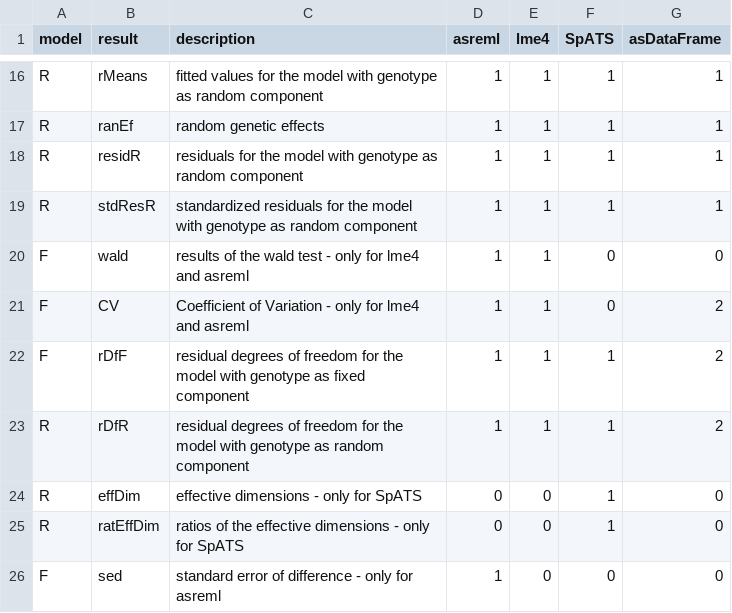
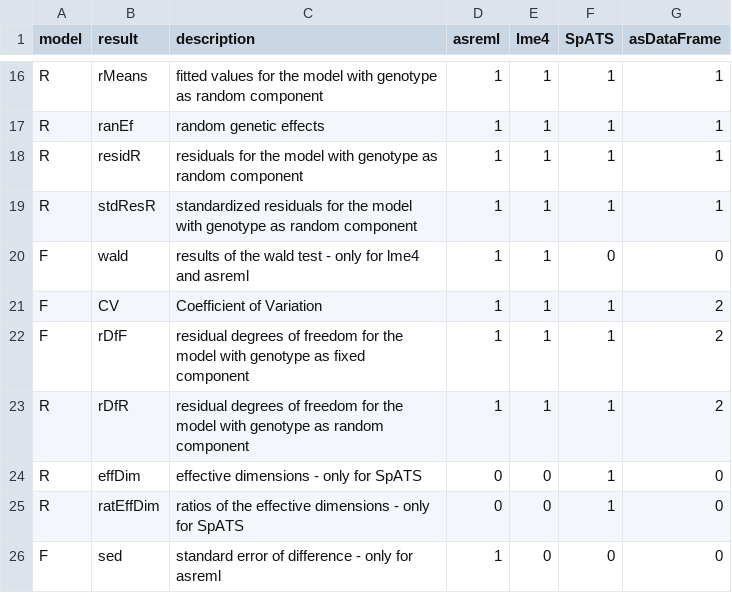
Before and after one commit to cran/statgenSTA, a CSV file: inst/data-raw/extractOptions.csv, drawn as a sheet; only a part is shown, gaps mark what is left out.

```diff
--- a/inst/data-raw/extractOptions.csv
+++ b/inst/data-raw/extractOptions.csv
@@ -20,3 +20,3 @@ R,stdResR,standardized residuals for the model with genotype as random component
 F,wald,results of the wald test - only for lme4 and asreml,1,1,0,0
-F,CV,Coefficient of Variation - only for lme4 and asreml,1,1,0,2
+F,CV,Coefficient of Variation,1,1,1,2
 F,rDfF,residual degrees of freedom for the model with genotype as fixed component,1,1,1,2
```
Also changed, not shown: 26 other files.
